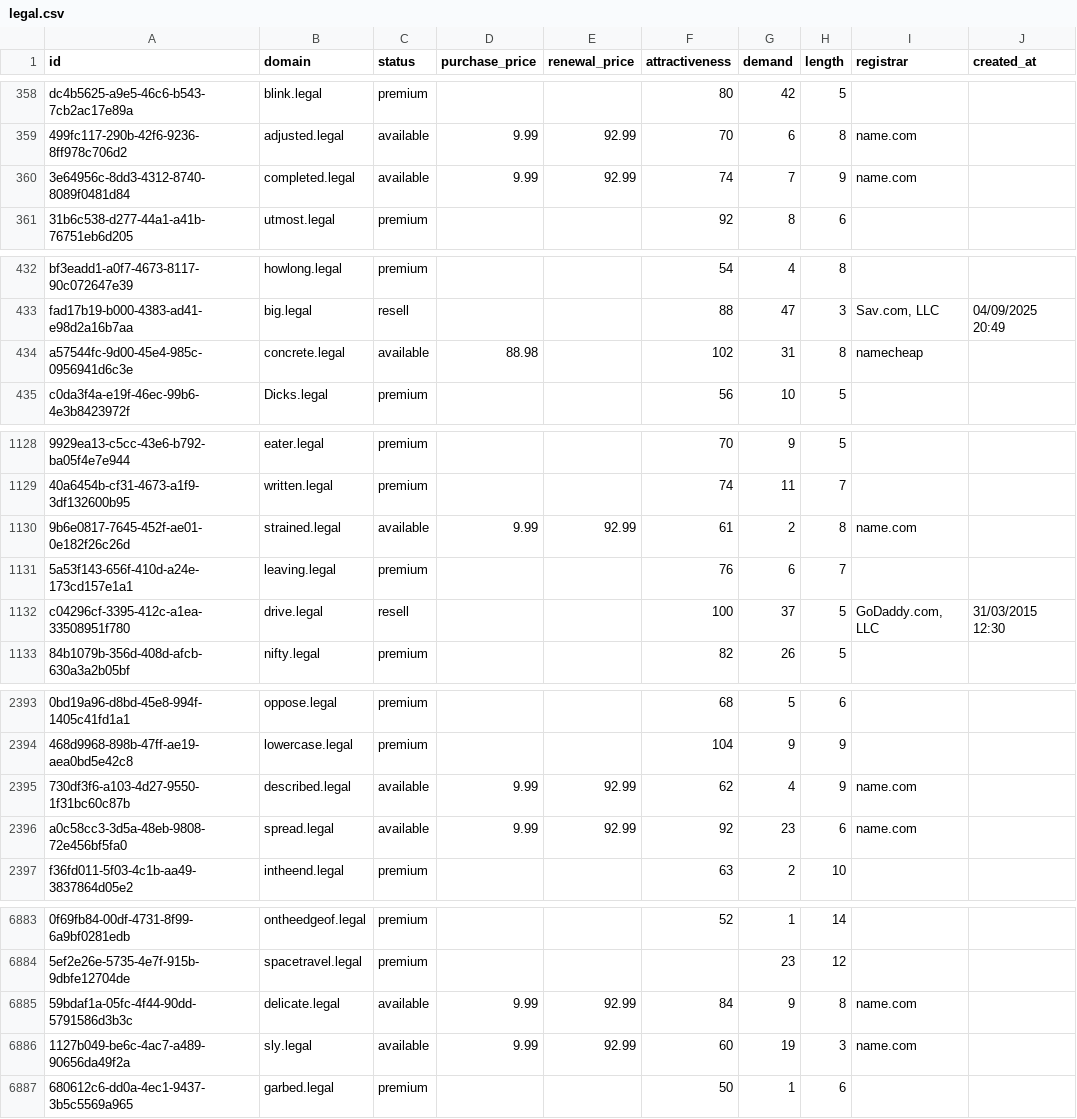
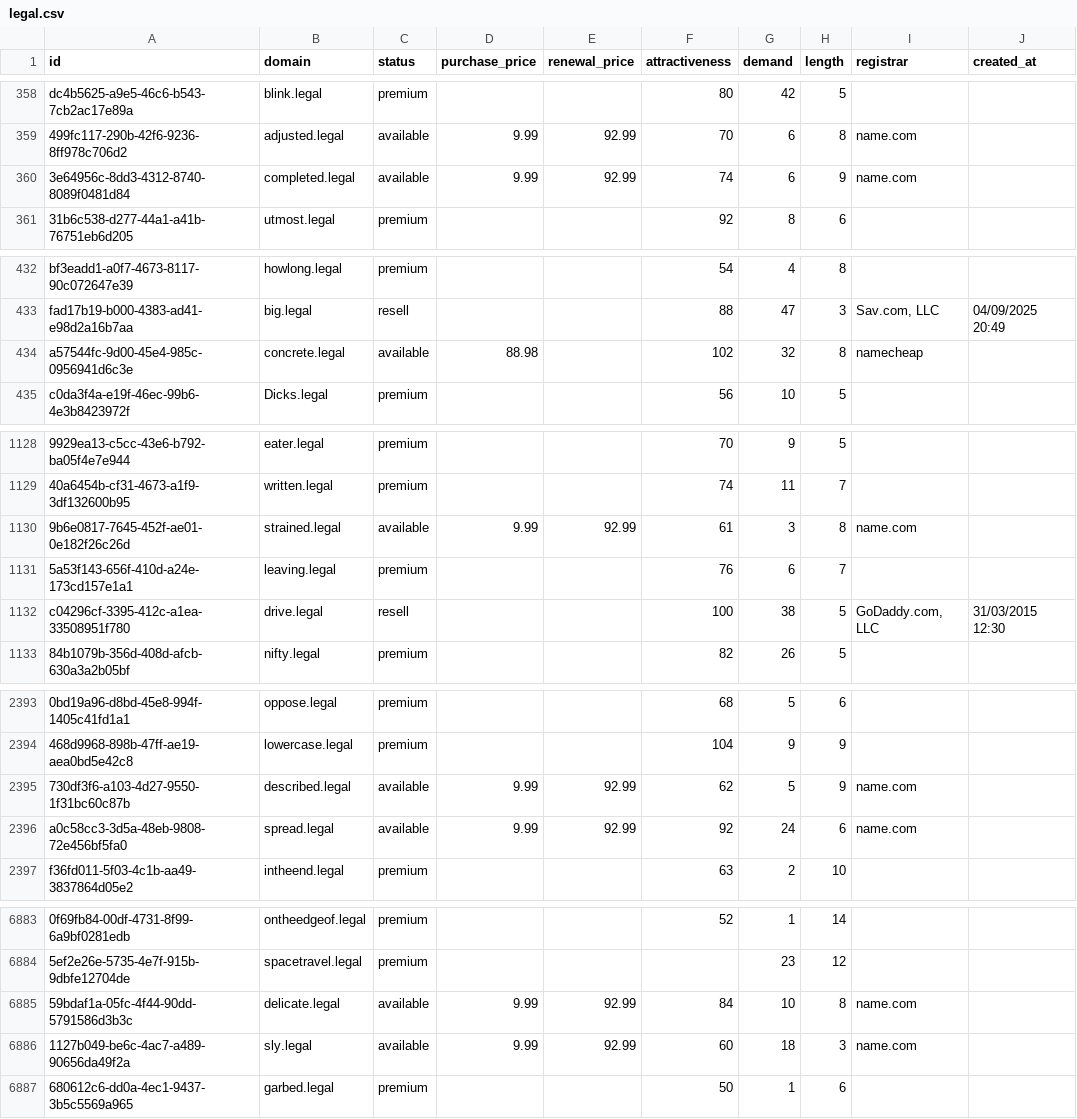
Before and after one commit to UniqueDomains/legal-oneword-domains, a CSV file: legal.csv, drawn as a sheet; only a part is shown, gaps mark what is left out; the diff covers the shown part only; the diff names each change by its address in the sheet, - before the commit and + after, or states it on an @@ line.

Commit message:
Domains update

```diff
--- a/legal.csv
+++ b/legal.csv
-G360 (demand): 7
+G360 (demand): 6
-G434 (demand): 31
+G434 (demand): 32
-G1130 (demand): 2
+G1130 (demand): 3
-G1132 (demand): 37
+G1132 (demand): 38
-G2395 (demand): 4
+G2395 (demand): 5
-G2396 (demand): 23
+G2396 (demand): 24
-G6885 (demand): 9
+G6885 (demand): 10
-G6886 (demand): 19
+G6886 (demand): 18
```
Also changed, not shown: 70 edited cells elsewhere in this file, 2 other files.
